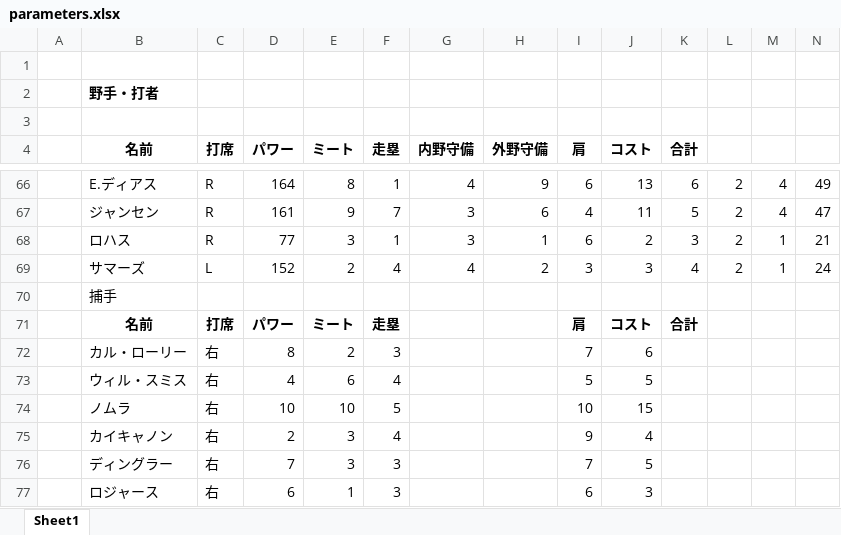
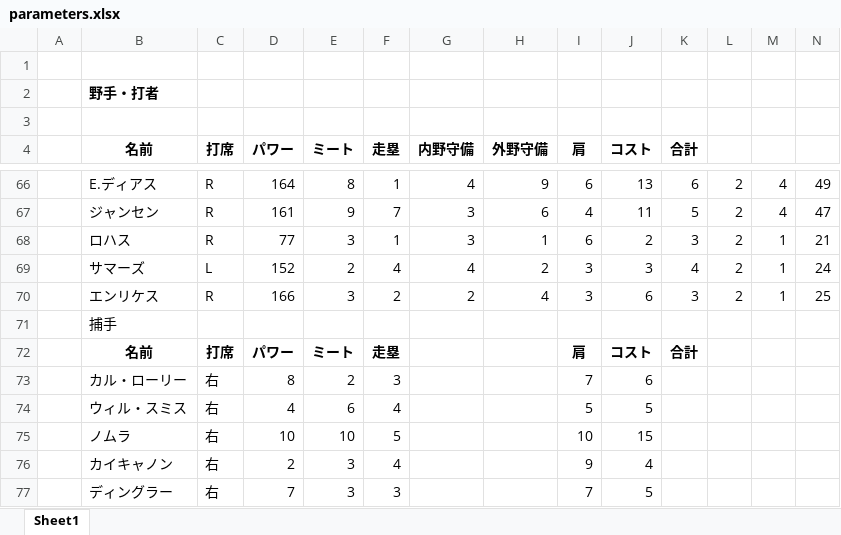
Before and after one commit to rhmgoto/base, an Excel workbook: parameters.xlsx, sheet Sheet1, drawn as a sheet; only a part is shown, gaps mark what is left out; the shorter side is filled out with more unchanged rows; values as stored, in another font and other column widths than the file's, no borders; rows hold the shown columns only; the diff names each change by its address in the sheet, - before the commit and + after, or states it on an @@ line.

```diff
--- a/parameters.xlsx (sheet Sheet1)
+++ b/parameters.xlsx (sheet Sheet1)
+row 70:  | エンリケス | R | 166 | 3 | 2 | 2 | 4 | 3 | 6 | 3 | 2 | 1 | 25
```
Also changed, not shown: 3 other files.
